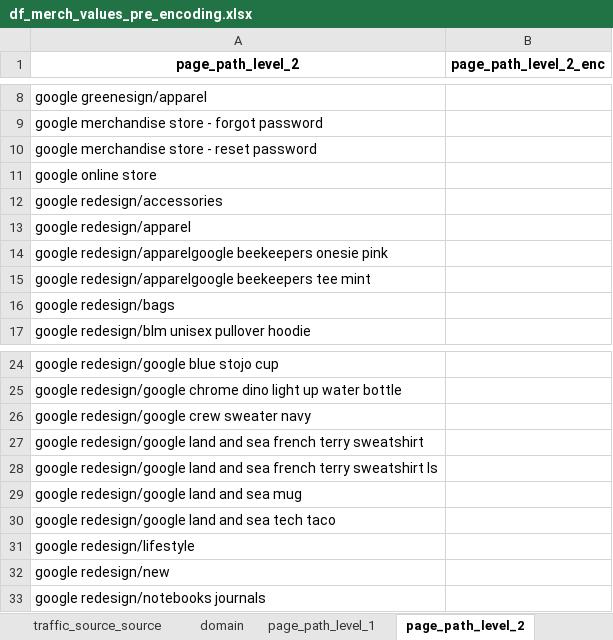
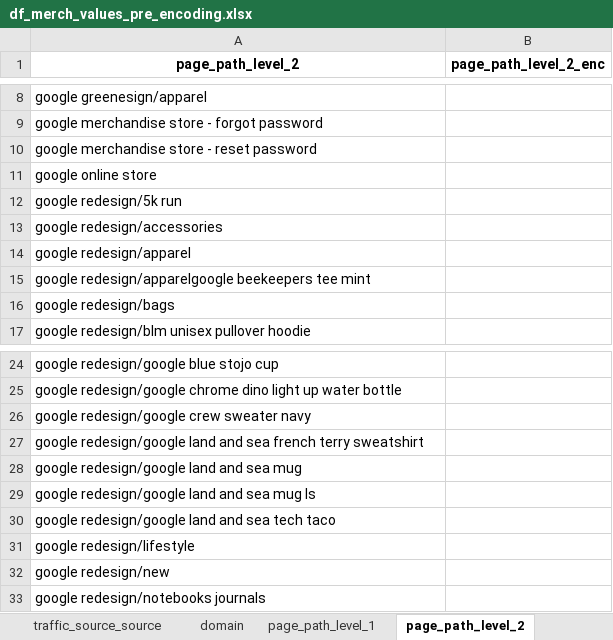
Before and after one commit to jvanalytics/ist_dash_2024_rec, an Excel workbook: notebooks/google_merch_store/data/df_merch_values_pre_encoding.xlsx, sheet page_path_level_2, drawn as a sheet; only a part is shown, gaps mark what is left out; values as stored, in another font and other column widths than the file's, no borders; removed rows and columns are numbered as before the commit, all else as after; the diff names each change by its address in the sheet, - before the commit and + after, or states it on an @@ line.

```diff
--- a/notebooks/google_merch_store/data/df_merch_values_pre_encoding.xlsx (sheet page_path_level_2)
+++ b/notebooks/google_merch_store/data/df_merch_values_pre_encoding.xlsx (sheet page_path_level_2)
+row 12: google redesign/5k run
-row 14: google redesign/apparelgoogle beekeepers onesie pink
-row 28: google redesign/google land and sea french terry sweatshirt ls
+row 29: google redesign/google land and sea mug ls
```
Also changed, not shown: sheet page_path_level_3, sheet traffic_source_source, sheet traffic_source_medium, sheet device_mobile_model_name, notebooks/google_merch_store/data/df_merch_values_encoded.xlsx, 33 other files.
